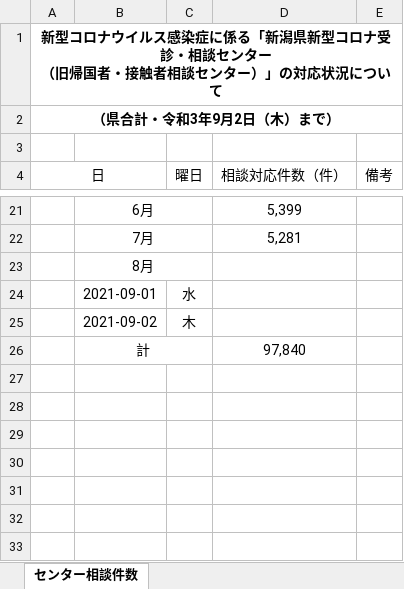
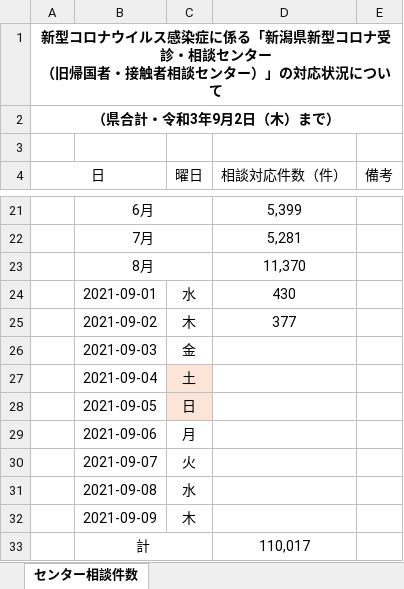
Before and after one commit to CodeForNiigata/covid19-data-niigata, an Excel workbook: dist/xlsx/150002_niigata_covid19_call_center.xlsx, sheet センター相談件数, drawn as a sheet; only a part is shown, gaps mark what is left out; values as stored, in another font and other column widths than the file's, no borders; addresses are those after the commit; the diff names each change by its address in the sheet, - before the commit and + after, or states it on an @@ line.

```diff
--- a/dist/xlsx/150002_niigata_covid19_call_center.xlsx (sheet センター相談件数)
+++ b/dist/xlsx/150002_niigata_covid19_call_center.xlsx (sheet センター相談件数)
-D23 (相談対応件数（件）): (empty)
+D23 (相談対応件数（件）): 11,370
+row 24:  | 2021-09-01 | 水 | 430
+row 25:  | 2021-09-02 | 木 | 377
+row 26:  | 2021-09-03 | 金
+row 27:  | 2021-09-04 | 土
+row 28:  | 2021-09-05 | 日
+row 29:  | 2021-09-06 | 月
+row 30:  | 2021-09-07 | 火
-B31: 2021-09-01
+B31: 2021-09-08
-B32: 2021-09-02
+B32: 2021-09-09
-D33 (相談対応件数（件）): 97,840
+D33 (相談対応件数（件）): 110,017
```
Also changed, not shown: dist/xlsx/150002_niigata_covid19_test.xlsx, 11 other files.
